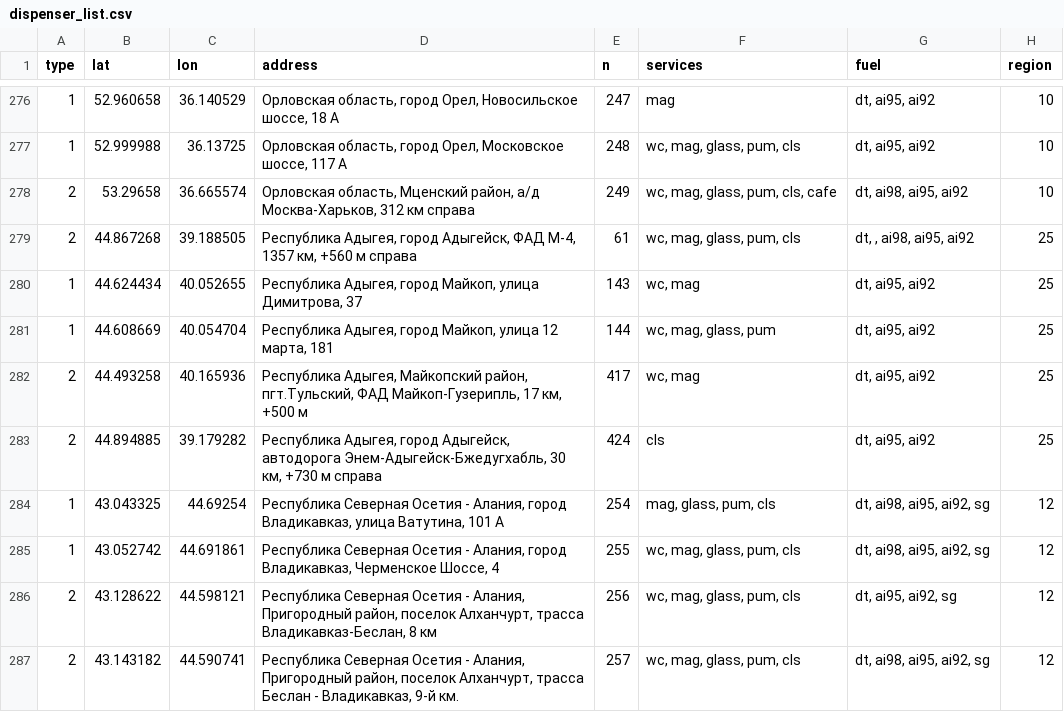
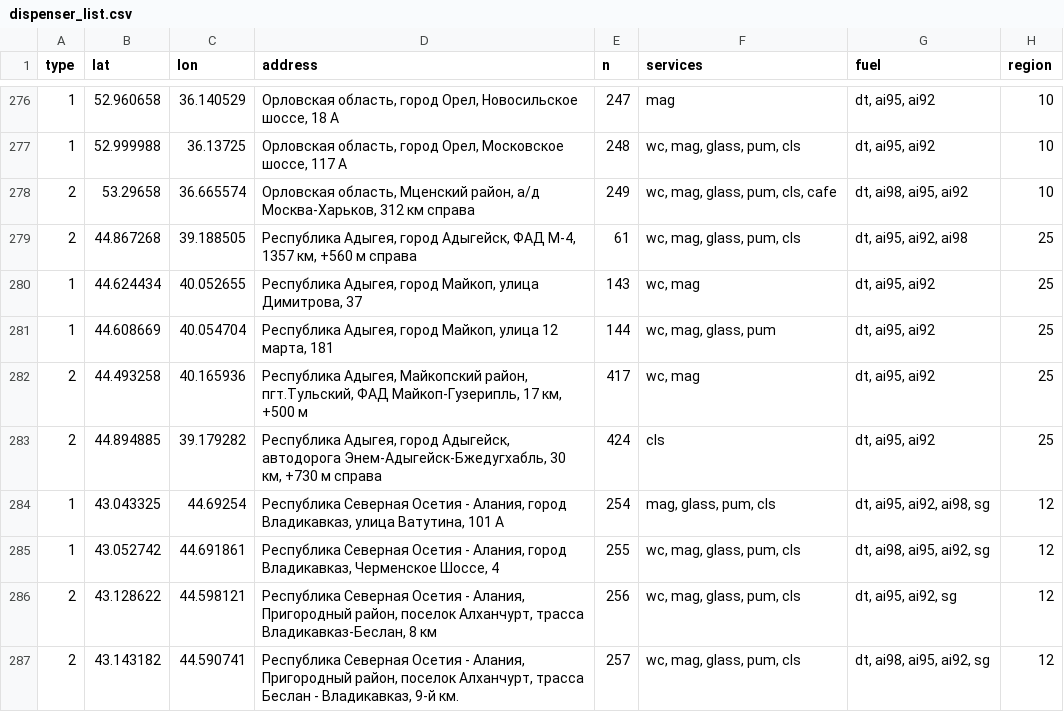
Before and after one commit to Imry/azs-map, a CSV file: docs/data/web/dispenser_list.csv, drawn as a sheet; only a part is shown, gaps mark what is left out; the diff covers the shown part only.

```diff
--- a/docs/data/web/dispenser_list.csv
+++ b/docs/data/web/dispenser_list.csv
@@ -278,3 +278,3 @@ type;lat;lon;address;n;services;fuel;region
 2;53.29658;36.665574;Орловская область, Мценский район, а/д Москва-Харьков, 312 км справа;249;wc, mag, glass, pum, cls, cafe;dt, ai98, ai95, ai92;10
-2;44.867268;39.188505;Республика Адыгея, город Адыгейск, ФАД М-4,  1357 км, +560 м справа;61;wc, mag, glass, pum, cls;dt, , ai98, ai95, ai92;25
+2;44.867268;39.188505;Республика Адыгея, город Адыгейск, ФАД М-4,  1357 км, +560 м справа;61;wc, mag, glass, pum, cls;dt, ai95, ai92, ai98;25
 1;44.624434;40.052655;Республика Адыгея, город Майкоп, улица Димитрова, 37;143;wc, mag ;dt, ai95, ai92;25
@@ -283,3 +283,3 @@ type;lat;lon;address;n;services;fuel;region
 2;44.894885;39.179282;Республика Адыгея, город Адыгейск, автодорога Энем-Адыгейск-Бжедугхабль, 30 км, +730 м справа;424; cls;dt, ai95, ai92;25
-1;43.043325;44.69254;Республика Северная Осетия - Алания, город Владикавказ, улица Ватутина, 101 А;254;mag, glass, pum, cls;dt, ai98, ai95, ai92, sg;12
+1;43.043325;44.69254;Республика Северная Осетия - Алания, город Владикавказ, улица Ватутина, 101 А;254;mag, glass, pum, cls;dt, ai95, ai92, ai98, sg;12
 1;43.052742;44.691861;Республика Северная Осетия - Алания, город Владикавказ, Черменское Шоссе, 4;255;wc, mag, glass, pum, cls;dt, ai98, ai95, ai92, sg;12
```
Also changed, not shown: 38 edited cells elsewhere in this file, docs/data/price/dispenser_list.csv, 1 other file.
